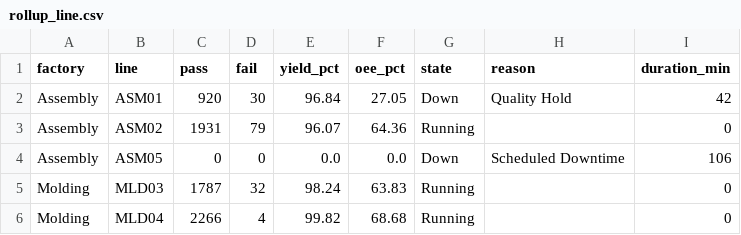
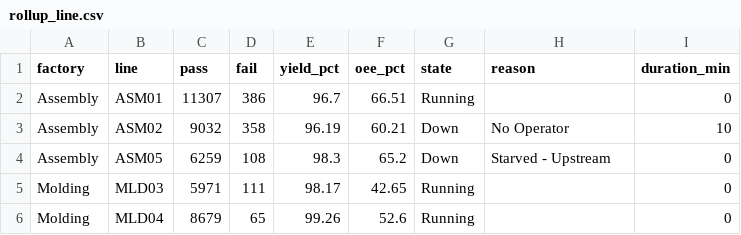
Before and after one commit to todd-cpme/ClearOEEDemo, a CSV file: data/rollup_line.csv, drawn as a sheet; only a part is shown; the diff covers the shown part only.

```diff
--- a/data/rollup_line.csv
+++ b/data/rollup_line.csv
@@ -1,6 +1,6 @@
 factory,line,pass,fail,yield_pct,oee_pct,state,reason,duration_min
-Assembly,ASM01,920,30,96.84,27.05,Down,Quality Hold,42
-Assembly,ASM02,1931,79,96.07,64.36,Running,,0
-Assembly,ASM05,0,0,0.0,0.0,Down,Scheduled Downtime,106
-Molding,MLD03,1787,32,98.24,63.83,Running,,0
-Molding,MLD04,2266,4,99.82,68.68,Running,,0
+Assembly,ASM01,11307,386,96.7,66.51,Running,,0
+Assembly,ASM02,9032,358,96.19,60.21,Down,No Operator,10
+Assembly,ASM05,6259,108,98.3,65.2,Down,Starved - Upstream,0
+Molding,MLD03,5971,111,98.17,42.65,Running,,0
+Molding,MLD04,8679,65,99.26,52.6,Running,,0
```
Also changed, not shown: 94 edited cells elsewhere in this file, data/events.csv, data/rollup_factory.csv, 3 other files.
